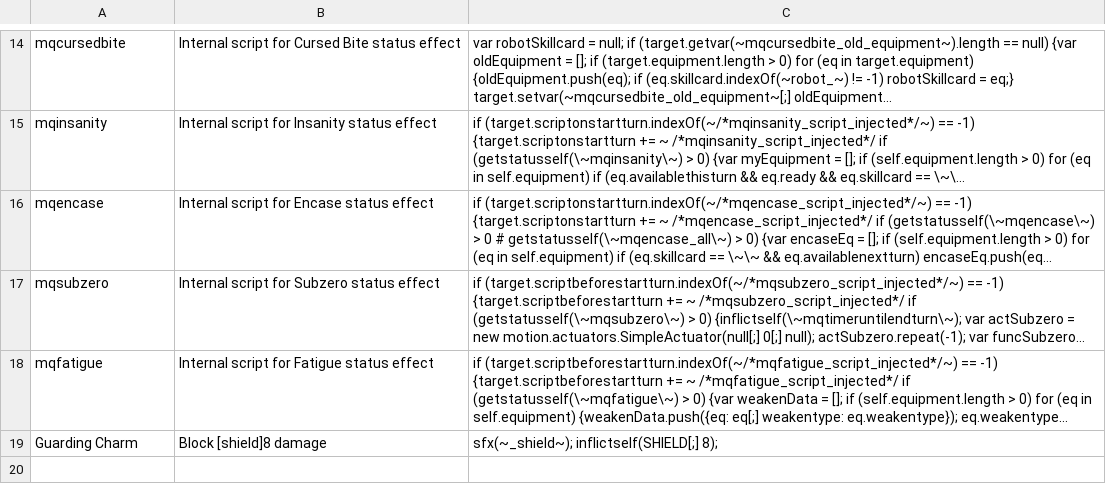
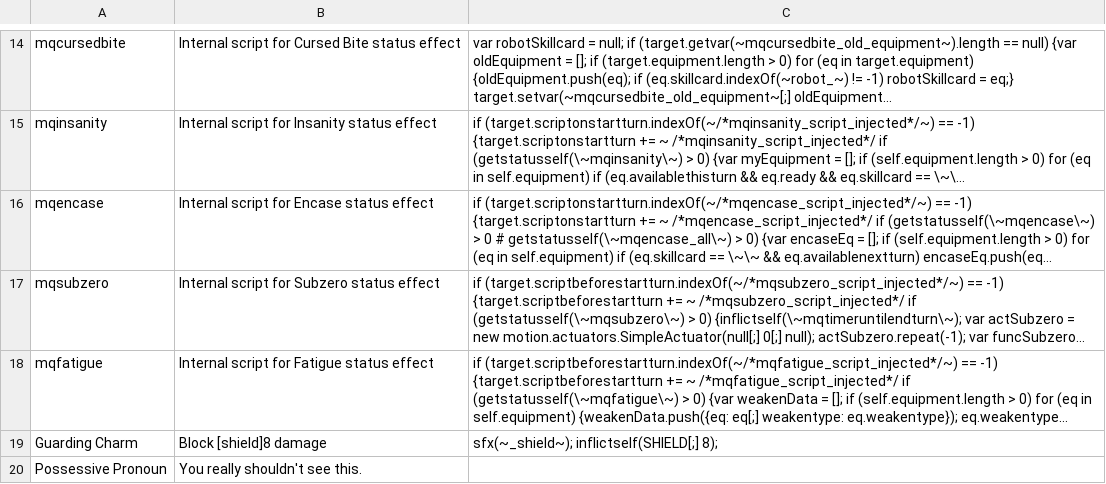
Before and after one commit to plasmaster09/Jester-Bonus-World, a CSV file: _append/data/text/skills.csv, drawn as a sheet; only a part is shown, gaps mark what is left out; long unchanged cells end in …; the diff names each change by its address in the sheet, - before the commit and + after, or states it on an @@ line.

```diff
--- a/_append/data/text/skills.csv
+++ b/_append/data/text/skills.csv
+row 20: Possessive Pronoun | You really shouldn't see this.
```
Also changed, not shown: _append/data/text/equipment.csv, _append/data/text/statuseffects.csv.
